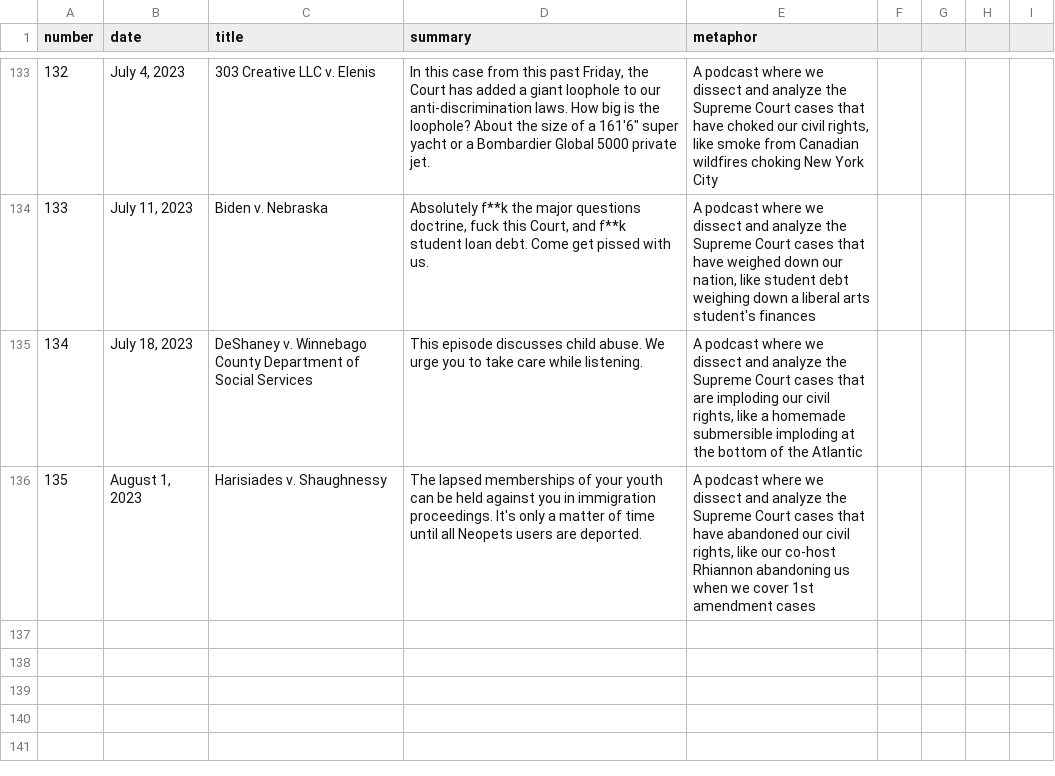
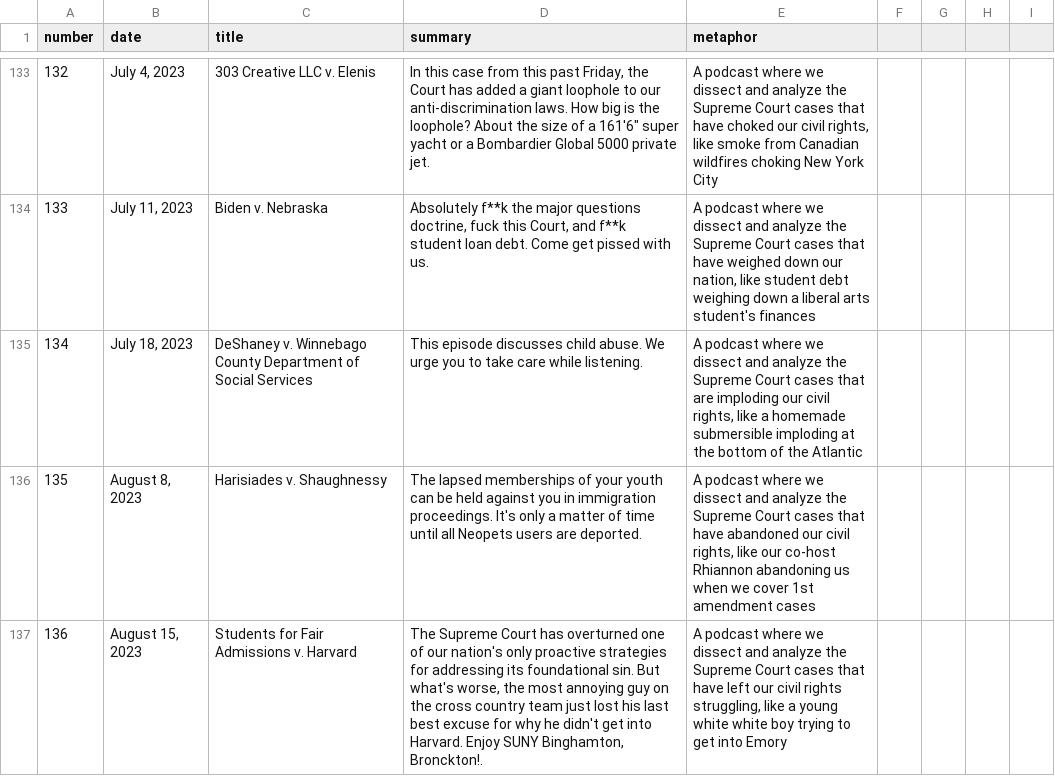
Before and after one commit to MurphyPone/fivefourpod-website, a CSV file: scripts/episode_info.csv, drawn as a sheet; only a part is shown, gaps mark what is left out.

Commit message:
added SFFA v. Harvard ad removed /support discount

```diff
--- a/scripts/episode_info.csv
+++ b/scripts/episode_info.csv
@@ -135,2 +135,3 @@ number,date,title,summary,metaphor
 134,"July 18, 2023","DeShaney v. Winnebago County Department of Social Services","This episode discusses child abuse. We urge you to take care while listening.","A podcast where we dissect and analyze the Supreme Court cases that are imploding our civil rights, like a homemade submersible imploding at the bottom of the Atlantic"
-135,"August 1, 2023","Harisiades v. Shaughnessy","The lapsed memberships of your youth can be held against you in immigration proceedings. It's only a matter of time until all Neopets users are deported.","A podcast where we dissect and analyze the Supreme Court cases that have abandoned our civil rights, like our co-host Rhiannon abandoning us when we cover 1st amendment cases"
+135,"August 8, 2023","Harisiades v. Shaughnessy","The lapsed memberships of your youth can be held against you in immigration proceedings. It's only a matter of time until all Neopets users are deported.","A podcast where we dissect and analyze the Supreme Court cases that have abandoned our civil rights, like our co-host Rhiannon abandoning us when we cover 1st amendment cases"
+136,"August 15, 2023","Students for Fair Admissions v. Harvard","The Supreme Court has overturned one of our nation's only proactive strategies for addressing its foundational sin. But what's worse, the most annoying guy on the cross country team just lost his last best excuse for why he didn't get into Harvard. Enjoy SUNY Binghamton, Bronckton!.","A podcast where we dissect and analyze the Supreme Court cases that have left our civil rights struggling, like a young white white boy trying to get into Emory"
```
Also changed, not shown: 5 other files.
